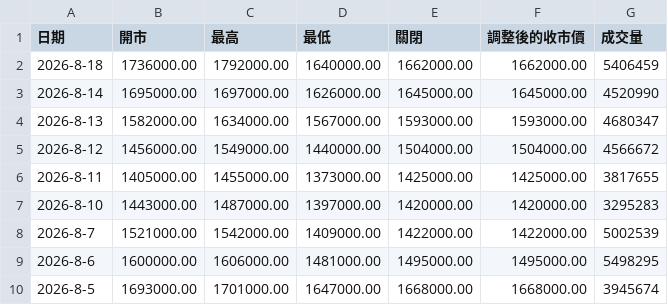
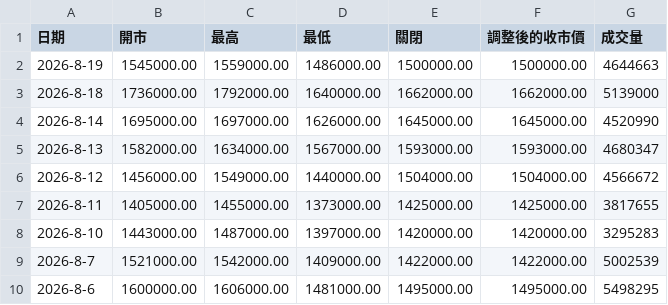
Before and after one commit to w1z1x0/Hynix-Leverage-Dynamics, a CSV file: sk_price.csv, drawn as a sheet; only a part is shown; the shorter side is filled out with more unchanged rows.

```diff
--- a/sk_price.csv
+++ b/sk_price.csv
@@ -1,3 +1,4 @@
 日期,開市,最高,最低,關閉,調整後的收市價,成交量
-2026-8-18,1736000.00,1792000.00,1640000.00,1662000.00,1662000.00,5406459
+2026-8-19,1545000.00,1559000.00,1486000.00,1500000.00,1500000.00,4644663
+2026-8-18,1736000.00,1792000.00,1640000.00,1662000.00,1662000.00,5139000
 2026-8-14,1695000.00,1697000.00,1626000.00,1645000.00,1645000.00,4520990
```
Also changed, not shown: 7709_price.csv.
